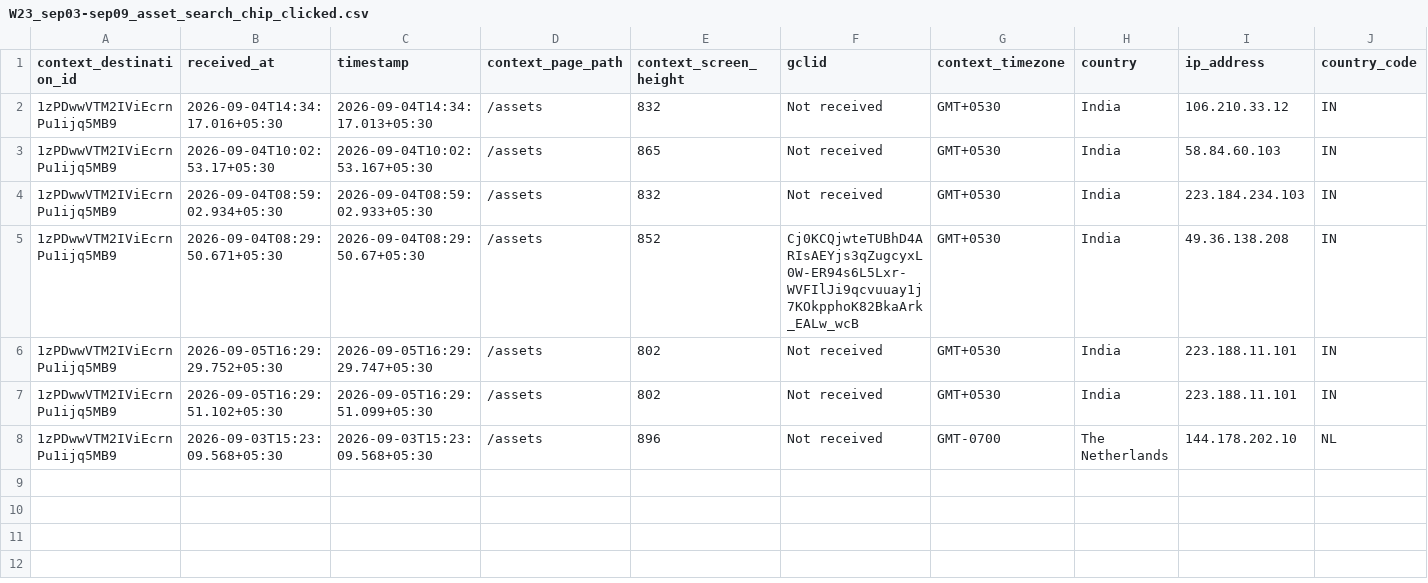
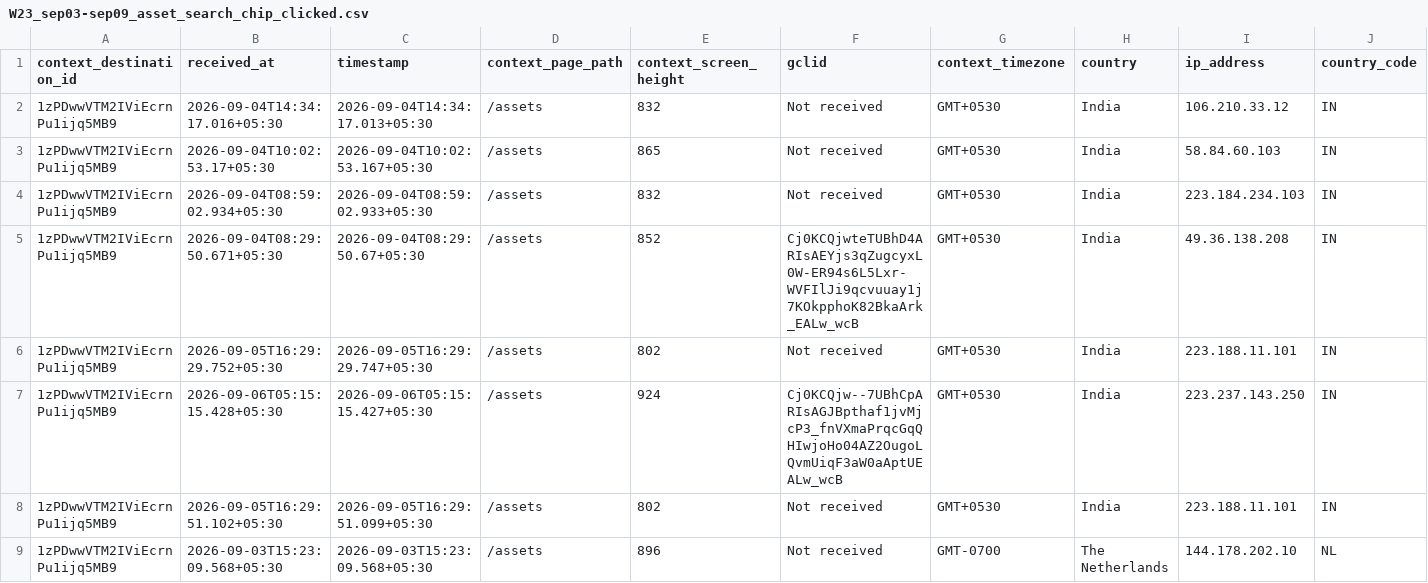
Before and after one commit to gripinvest/gi-analytics, a CSV file: backend/data/asset_search/W23_sep03-sep09_asset_search_chip_clicked.csv, drawn as a sheet; only a part is shown; rows hold the shown columns only; the diff names each change by its address in the sheet, - before the commit and + after, or states it on an @@ line.

```diff
--- a/backend/data/asset_search/W23_sep03-sep09_asset_search_chip_clicked.csv
+++ b/backend/data/asset_search/W23_sep03-sep09_asset_search_chip_clicked.csv
+row 7: 1zPDwwVTM2IViEcrnPu1ijq5MB9 | 2026-09-06T05:15:15.428+05:30 | 2026-09-06T05:15:15.427+05:30 | /assets | 924 | Cj0KCQjw--7UBhCpARIsAGJBpthaf1jvMjcP3_fnVXmaPrqcGqQHIwjoHo04AZ2OugoLQvmUiqF3aW0aAptUEALw_wcB | GMT+0530 | India | 223.237.143.250 | IN
```
Also changed, not shown: 10 other files.
